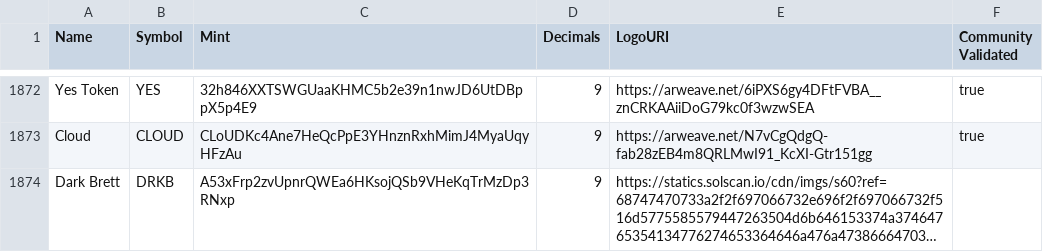
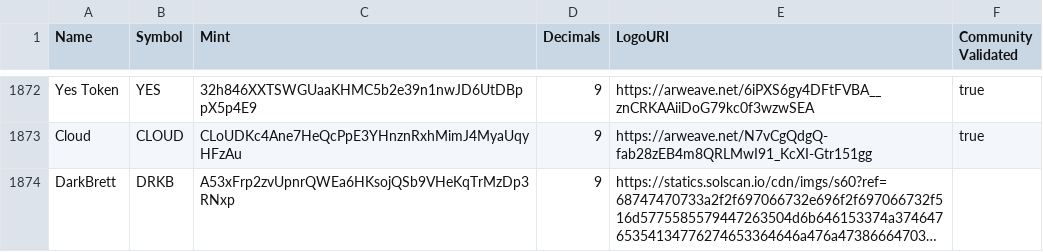
Before and after one commit to Darkbrett/token-list, a CSV file: validated-tokens.csv, drawn as a sheet; only a part is shown, gaps mark what is left out; long unchanged cells end in …; the diff names each change by its address in the sheet, - before the commit and + after, or states it on an @@ line.

Commit message:
Validte DRKB

```diff
--- a/validated-tokens.csv
+++ b/validated-tokens.csv
-A1874 (Name): Dark Brett
+A1874 (Name): DarkBrett
```
